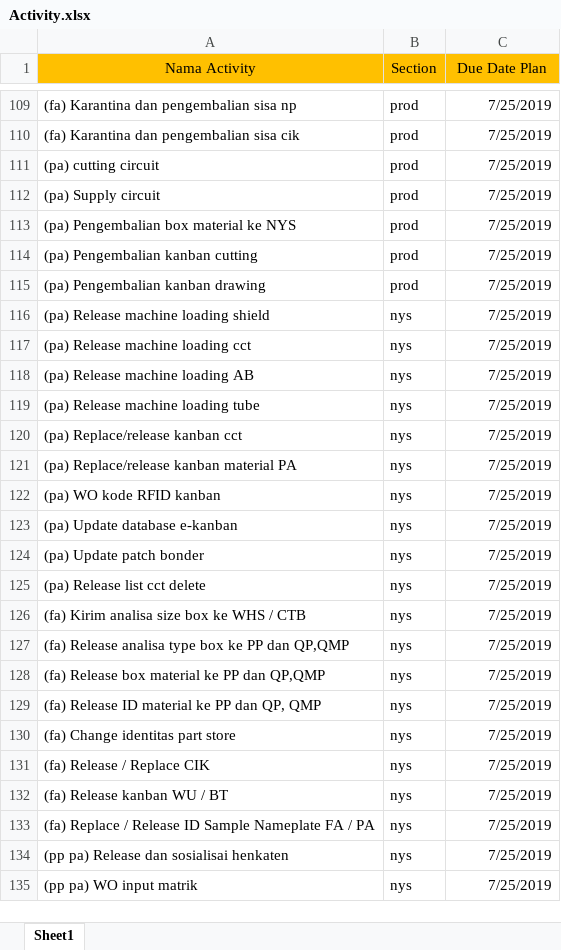
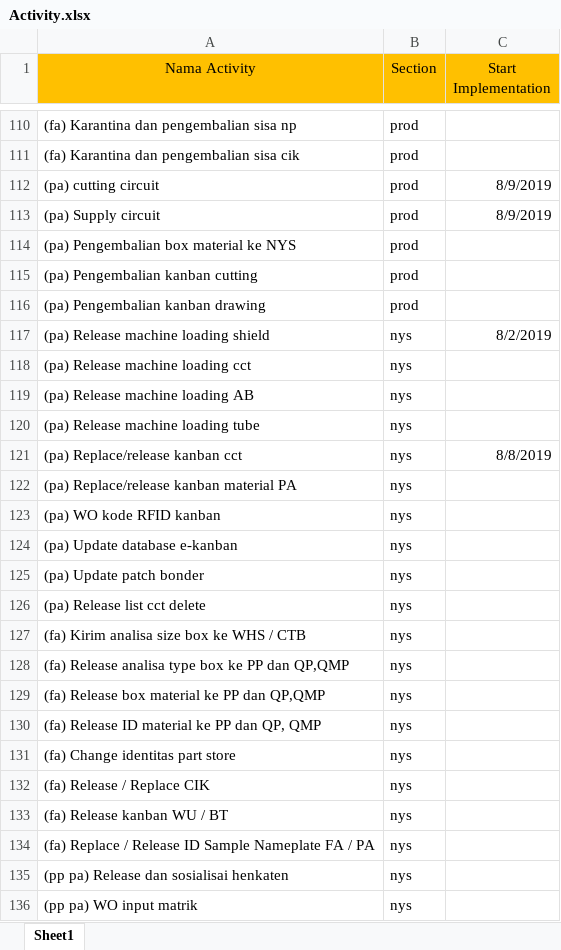
Before and after one commit to aryapuja/saiku, an Excel workbook: uploadActivity/Activity.xlsx, sheet Sheet1, drawn as a sheet; only a part is shown, gaps mark what is left out; values as stored, in another font and other column widths than the file's, no borders; addresses are those after the commit; the diff covers the shown part only; the diff names each change by its address in the sheet, - before the commit and + after, or states it on an @@ line.

```diff
--- a/uploadActivity/Activity.xlsx (sheet Sheet1)
+++ b/uploadActivity/Activity.xlsx (sheet Sheet1)
-C1: Due Date Plan
+C1: Start Implementation
-C110:C111 (Start Implementation): 7/25/2019
+C110:C111 (Start Implementation): (empty)
-C112:C113 (Start Implementation): 7/25/2019
+C112:C113 (Start Implementation): 8/9/2019
-C114:C116 (Start Implementation): 7/25/2019
+C114:C116 (Start Implementation): (empty)
-C117 (Start Implementation): 7/25/2019
+C117 (Start Implementation): 8/2/2019
-C118:C120 (Start Implementation): 7/25/2019
+C118:C120 (Start Implementation): (empty)
-C121 (Start Implementation): 7/25/2019
+C121 (Start Implementation): 8/8/2019
-C122:C136 (Start Implementation): 7/25/2019
+C122:C136 (Start Implementation): (empty)
```
Also changed, not shown: 1 added row and 163 edited cells elsewhere in this sheet, Format_NewActivity.xlsx, 16 other files.
